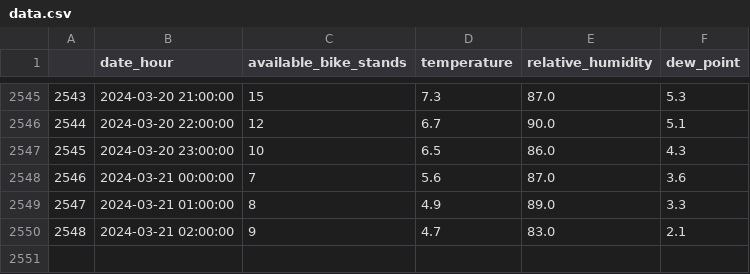
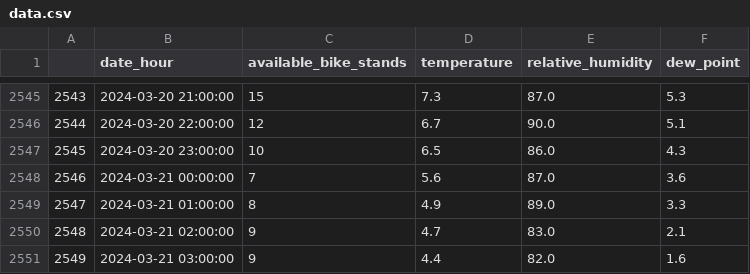
Before and after one commit to NikolaVilar/IIS, a CSV file: data/processed/data.csv, drawn as a sheet; only a part is shown, gaps mark what is left out; the diff names each change by its address in the sheet, - before the commit and + after, or states it on an @@ line.

Commit message:
gitbot: fetch data

```diff
--- a/data/processed/data.csv
+++ b/data/processed/data.csv
+row 2551: 2549 | 2024-03-21 03:00:00 | 9 | 4.4 | 82.0 | 1.6
```
Also changed, not shown: data/raw/mbajk/mbajk_api.csv.
